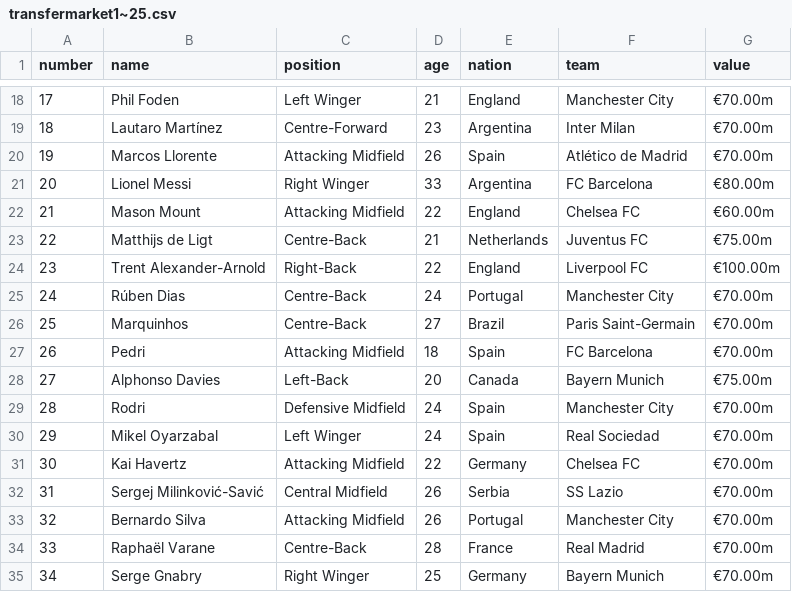
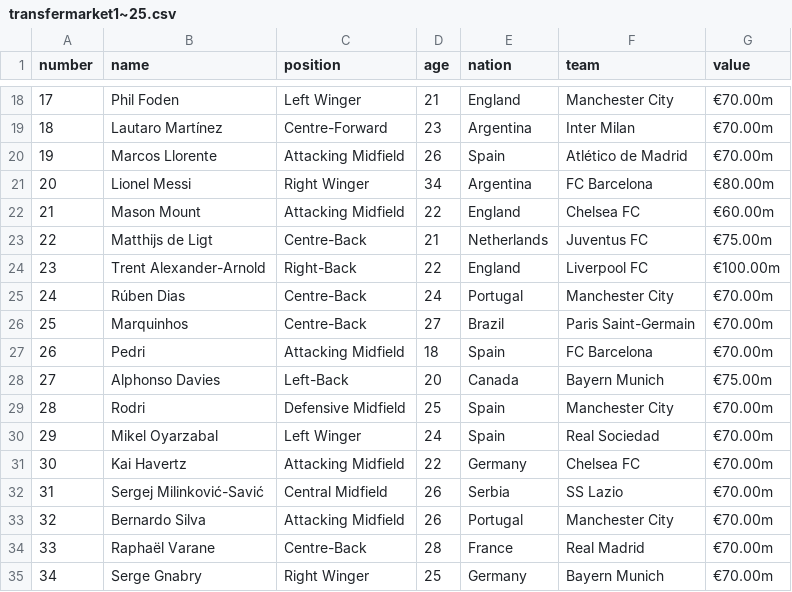
Before and after one commit to Leesungsup/Quiz, a CSV file: quiz_backend/myapi/transfermarket1~25.csv, drawn as a sheet; only a part is shown, gaps mark what is left out.

```diff
--- a/quiz_backend/myapi/transfermarket1~25.csv
+++ b/quiz_backend/myapi/transfermarket1~25.csv
@@ -20,3 +20,3 @@ number,name,position,age,nation,team,value
 19,Marcos Llorente,Attacking Midfield,26,Spain,Atlético de Madrid,€70.00m
-20,Lionel Messi,Right Winger,33,Argentina,FC Barcelona,€80.00m
+20,Lionel Messi,Right Winger,34,Argentina,FC Barcelona,€80.00m
 21,Mason Mount,Attacking Midfield,22,England,Chelsea FC,€60.00m
@@ -28,3 +28,3 @@ number,name,position,age,nation,team,value
 27,Alphonso Davies,Left-Back,20,Canada,Bayern Munich,€75.00m
-28,Rodri,Defensive Midfield,24,Spain,Manchester City,€70.00m
+28,Rodri,Defensive Midfield,25,Spain,Manchester City,€70.00m
 29,Mikel Oyarzabal,Left Winger,24,Spain,Real Sociedad,€70.00m
```
Also changed, not shown: 4 other files.
